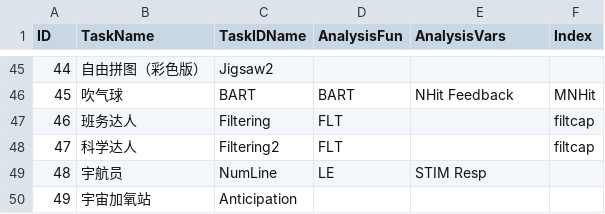
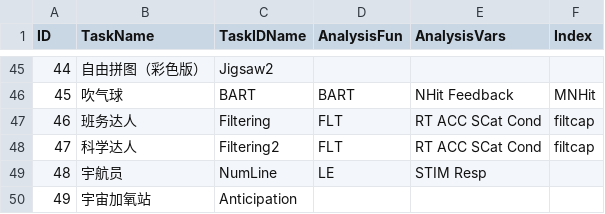
Before and after one commit to iquizoo/rawdata-parser, a CSV file: config/settings.csv, drawn as a sheet; only a part is shown, gaps mark what is left out.

Commit message:
NEW PROTOCOL: support for filtering task

```diff
--- a/config/settings.csv
+++ b/config/settings.csv
@@ -46,4 +46,4 @@ ID,TaskName,TaskIDName,AnalysisFun,AnalysisVars,Index
 45,"吹气球","BART","BART","NHit Feedback","MNHit"
-46,"班务达人","Filtering","FLT","","filtcap"
-47,"科学达人","Filtering2","FLT","","filtcap"
+46,"班务达人","Filtering","FLT","RT ACC SCat Cond","filtcap"
+47,"科学达人","Filtering2","FLT","RT ACC SCat Cond","filtcap"
 48,"宇航员","NumLine","LE","STIM Resp",""
```
Also changed, not shown: 2 other files.
